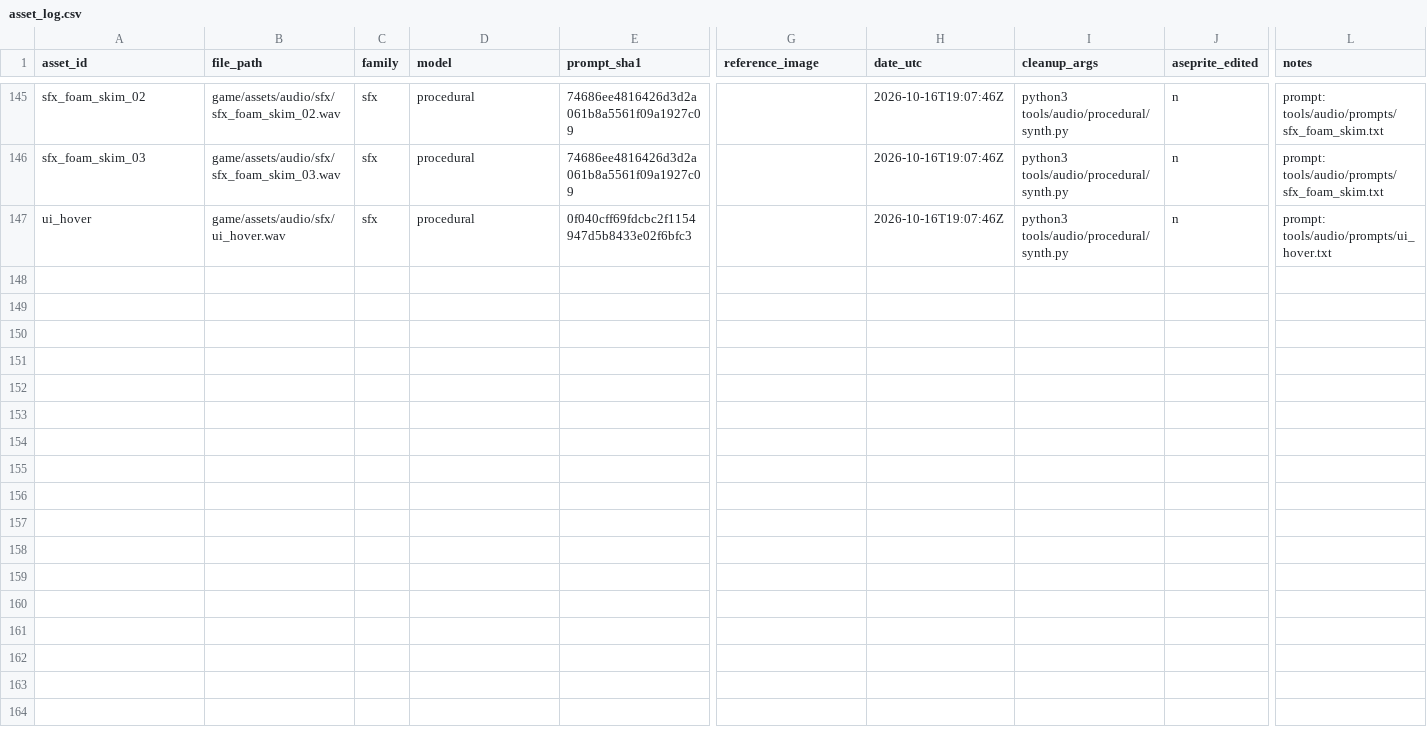
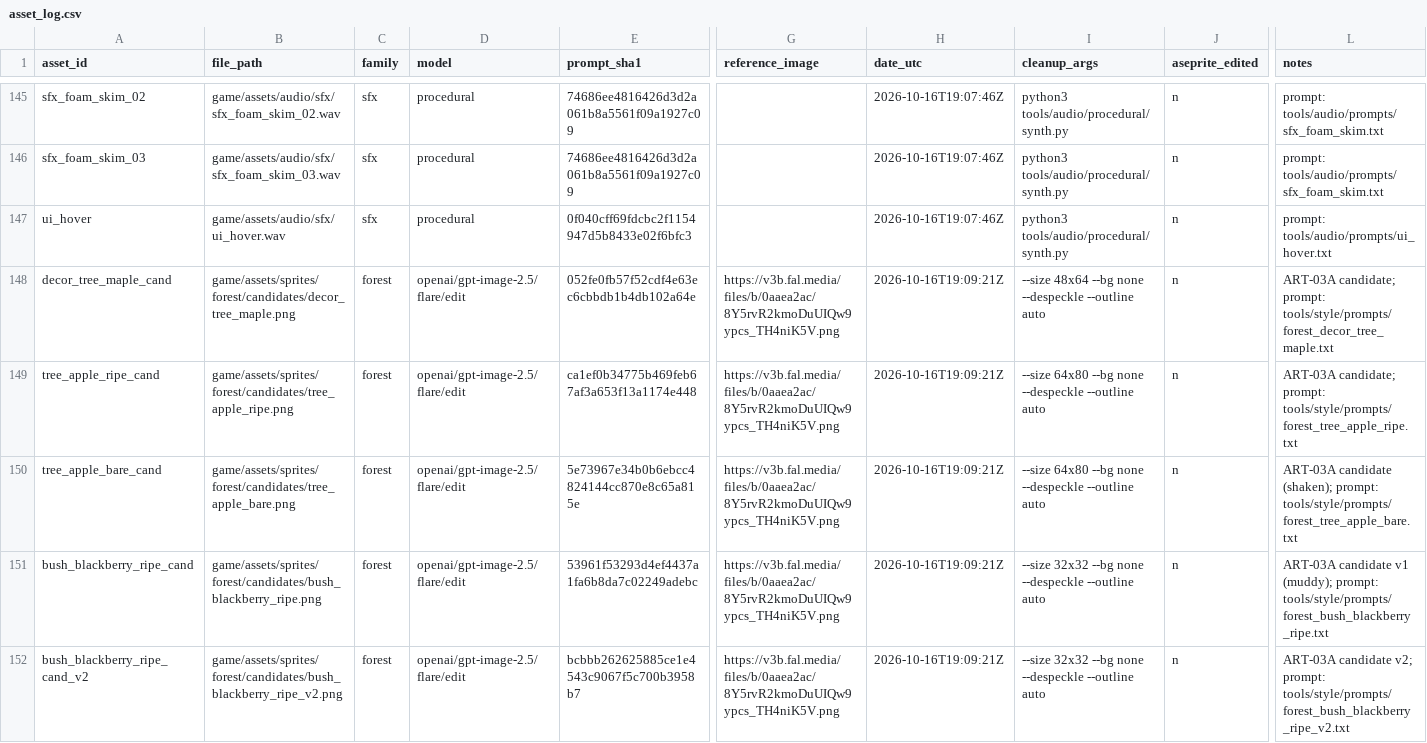
Before and after one commit to izzetemredemir/autumn-preserves, a CSV file: tools/asset_log.csv, drawn as a sheet; only a part is shown, gaps mark what is left out; rows hold the shown columns only; the diff covers the shown part only; the diff names each change by its address in the sheet, - before the commit and + after, or states it on an @@ line.

Commit message:
art: forest object and scene background candidates

```diff
--- a/tools/asset_log.csv
+++ b/tools/asset_log.csv
+row 148: decor_tree_maple_cand | game/assets/sprites/forest/candidates/decor_tree_maple.png | forest | openai/gpt-image-2.5/flare/edit | 052fe0fb57f52cdf4e63ec6cbbdb1b4db102a64e | https://v3b.fal.media/files/b/0aaea2ac/8Y5rvR2kmoDuUIQw9ypcs_TH4niK5V.png | 2026-10-16T19:09:21Z | --size 48x64 --bg none --despeckle --outline auto | n | ART-03A candidate; prompt: tools/style/prompts/forest_decor_tree_maple.txt
+row 149: tree_apple_ripe_cand | game/assets/sprites/forest/candidates/tree_apple_ripe.png | forest | openai/gpt-image-2.5/flare/edit | ca1ef0b34775b469feb67af3a653f13a1174e448 | https://v3b.fal.media/files/b/0aaea2ac/8Y5rvR2kmoDuUIQw9ypcs_TH4niK5V.png | 2026-10-16T19:09:21Z | --size 64x80 --bg none --despeckle --outline auto | n | ART-03A candidate; prompt: tools/style/prompts/forest_tree_apple_ripe.txt
+row 150: tree_apple_bare_cand | game/assets/sprites/forest/candidates/tree_apple_bare.png | forest | openai/gpt-image-2.5/flare/edit | 5e73967e34b0b6ebcc4824144cc870e8c65a815e | https://v3b.fal.media/files/b/0aaea2ac/8Y5rvR2kmoDuUIQw9ypcs_TH4niK5V.png | 2026-10-16T19:09:21Z | --size 64x80 --bg none --despeckle --outline auto | n | ART-03A candidate (shaken); prompt: tools/style/prompts/forest_tree_apple_bare.txt
+row 151: bush_blackberry_ripe_cand | game/assets/sprites/forest/candidates/bush_blackberry_ripe.png | forest | openai/gpt-image-2.5/flare/edit | 53961f53293d4ef4437a1fa6b8da7c02249adebc | https://v3b.fal.media/files/b/0aaea2ac/8Y5rvR2kmoDuUIQw9ypcs_TH4niK5V.png | 2026-10-16T19:09:21Z | --size 32x32 --bg none --despeckle --outline auto | n | ART-03A candidate v1 (muddy); prompt: tools/style/prompts/forest_bush_blackberry_ripe.txt
+row 152: bush_blackberry_ripe_cand_v2 | game/assets/sprites/forest/candidates/bush_blackberry_ripe_v2.png | forest | openai/gpt-image-2.5/flare/edit | bcbbb262625885ce1e4543c9067f5c700b3958b7 | https://v3b.fal.media/files/b/0aaea2ac/8Y5rvR2kmoDuUIQw9ypcs_TH4niK5V.png | 2026-10-16T19:09:21Z | --size 32x32 --bg none --despeckle --outline auto | n | ART-03A candidate v2; prompt: tools/style/prompts/forest_bush_blackberry_ripe_v2.txt
```
Also changed, not shown: 4 added rows elsewhere in this file, 29 other files.
